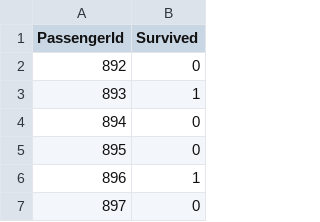
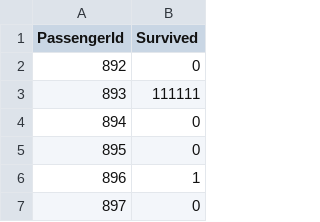
Before and after one commit to leedongjun11111/temp, a CSV file: gender_submission.csv, drawn as a sheet; only a part is shown.

Commit message:
Update gender_submission.csv

```diff
--- a/gender_submission.csv
+++ b/gender_submission.csv
@@ -2,3 +2,3 @@ PassengerId,Survived
 892,0
-893,1
+893,111111
 894,0
```
